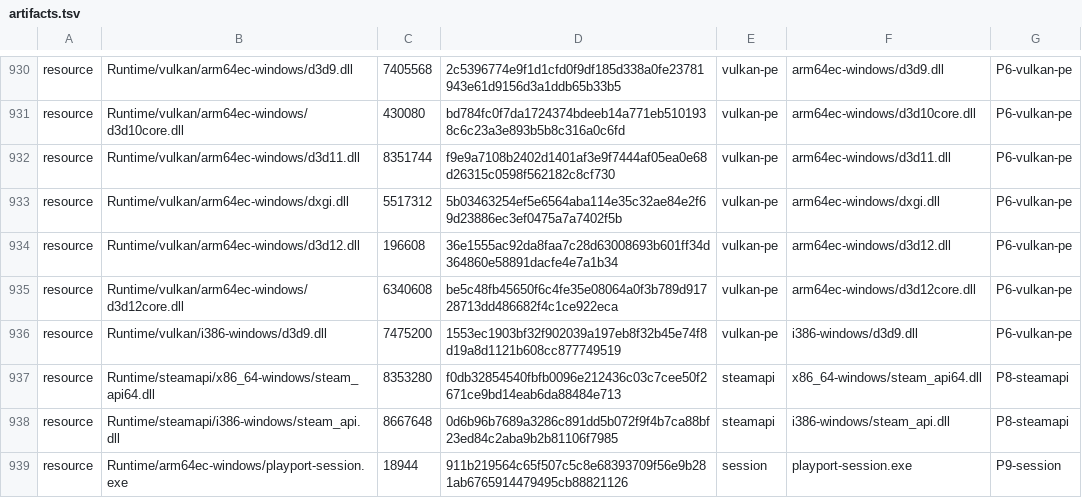
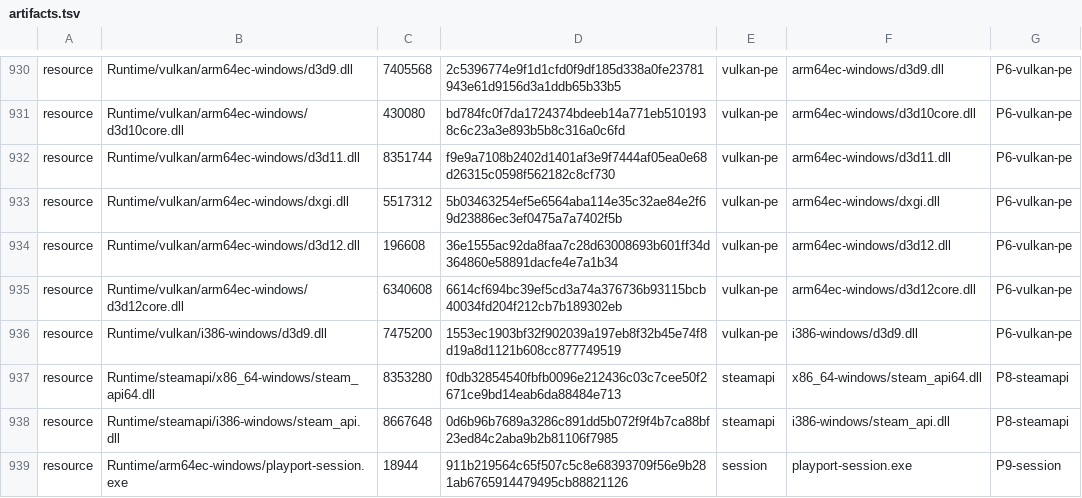
Before and after one commit to playportdev/playport, a TSV file: app/artifacts.tsv, drawn as a sheet; only a part is shown, gaps mark what is left out.

Commit message:
Build records: d3d12core with vkd3d-proton 0005 (PLA-72)

```diff
--- a/app/artifacts.tsv
+++ b/app/artifacts.tsv
@@ -934,3 +934,3 @@ resource	Runtime/vulkan/arm64ec-windows/dxgi.dll	5517312	5b03463254ef5e6564aba11
 resource	Runtime/vulkan/arm64ec-windows/d3d12.dll	196608	36e1555ac92da8faa7c28d63008693b601ff34d364860e58891dacfe4e7a1b34	vulkan-pe	arm64ec-windows/d3d12.dll	P6-vulkan-pe
-resource	Runtime/vulkan/arm64ec-windows/d3d12core.dll	6340608	be5c48fb45650f6c4fe35e08064a0f3b789d91728713dd486682f4c1ce922eca	vulkan-pe	arm64ec-windows/d3d12core.dll	P6-vulkan-pe
+resource	Runtime/vulkan/arm64ec-windows/d3d12core.dll	6340608	6614cf694bc39ef5cd3a74a376736b93115bcb40034fd204f212cb7b189302eb	vulkan-pe	arm64ec-windows/d3d12core.dll	P6-vulkan-pe
 resource	Runtime/vulkan/i386-windows/d3d9.dll	7475200	1553ec1903bf32f902039a197eb8f32b45e74f8d19a8d1121b608cc877749519	vulkan-pe	i386-windows/d3d9.dll	P6-vulkan-pe
```
